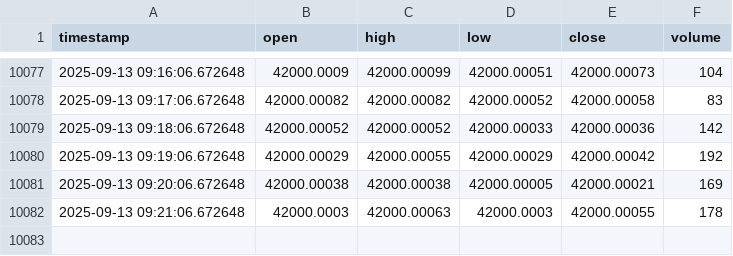
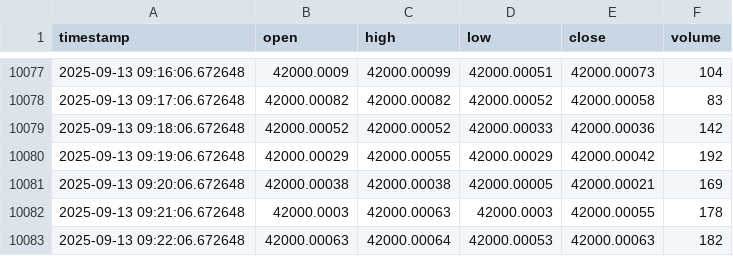
Before and after one commit to Samerabualsoud/ForexPulsePro, a CSV file: data/mock/BTCUSD.csv, drawn as a sheet; only a part is shown, gaps mark what is left out; the diff names each change by its address in the sheet, - before the commit and + after, or states it on an @@ line.

```diff
--- a/data/mock/BTCUSD.csv
+++ b/data/mock/BTCUSD.csv
+row 10083: 2025-09-13 09:22:06.672648 | 42000.00063 | 42000.00064 | 42000.00053 | 42000.00063 | 182
```
